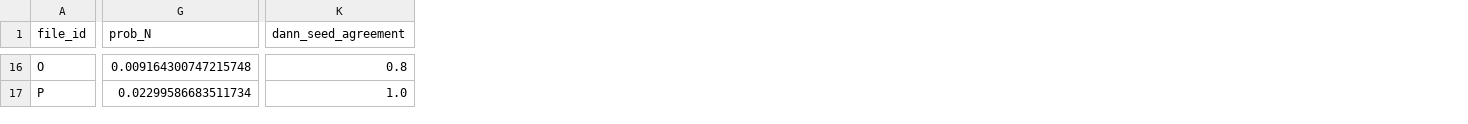
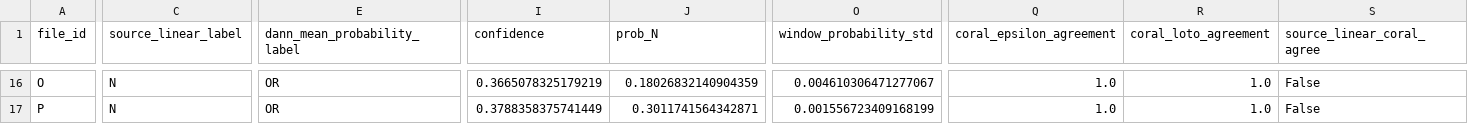
Before and after one commit to excalibur-saber-666/25_E, a CSV file: outputs/q3/target_predictions_final.csv, drawn as a sheet; only a part is shown, gaps mark what is left out; removed rows and columns are numbered as before the commit, all else as after; the diff covers the shown part only; the diff names each change by its address in the sheet, - before the commit and + after, or states it on an @@ line.

Commit message:
Correct CORAL weighting and validate question 3

```diff
--- a/outputs/q3/target_predictions_final.csv
+++ b/outputs/q3/target_predictions_final.csv
+column C (source_linear_label), rows 16-17: N | N
+column E (dann_mean_probability_label), rows 16-17: OR | OR
+column I (confidence), rows 16-17: 0.3665078325179219 | 0.3788358375741449
-column K (dann_seed_agreement), rows 16-17: 0.8 | 1.0
+column O (window_probability_std), rows 16-17: 0.004610306471277067 | 0.001556723409168199
+column Q (coral_epsilon_agreement), rows 16-17: 1.0 | 1.0
+column R (coral_loto_agreement), rows 16-17: 1.0 | 1.0
+column S (source_linear_coral_agree), rows 16-17: False | False
-J16 (prob_N): 0.009164300747215748
+J16 (prob_N): 0.18026832140904359
-J17 (prob_N): 0.02299586683511734
+J17 (prob_N): 0.3011741564342871
```
Also changed, not shown: 142 edited cells elsewhere in this file, outputs/q3/coral_predictions.csv, outputs/q3/domain_metrics.csv, 32 other files.
